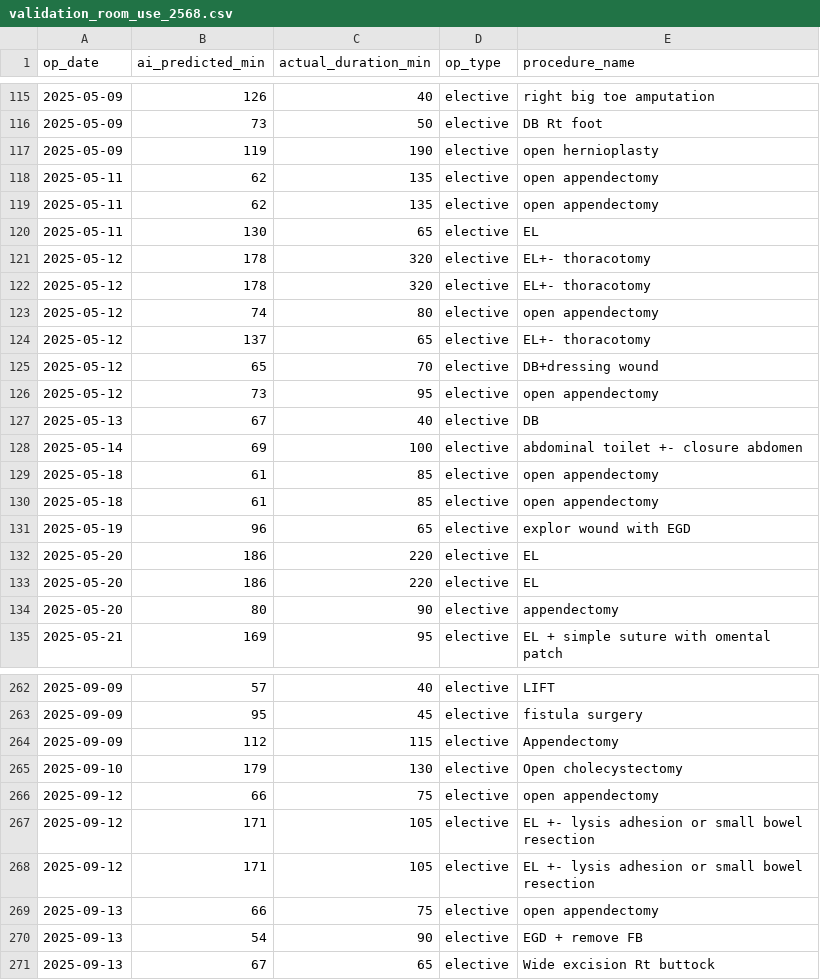
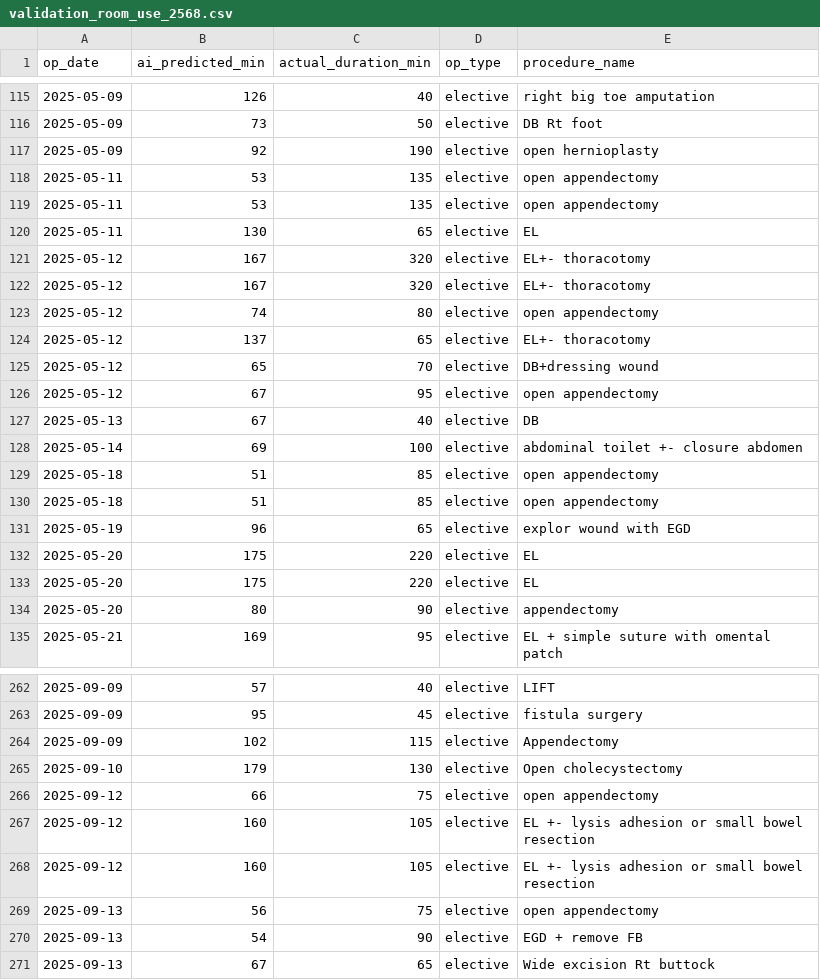
Before and after one commit to Yanisa-Sutthibun/or-flow, a CSV file: models/honest_v1/validation_room_use_2568.csv, drawn as a sheet; only a part is shown, gaps mark what is left out; the diff covers the shown part only.

Commit message:
2568 prospective surg_time from intraop68 (predict-only)

```diff
--- a/models/honest_v1/validation_room_use_2568.csv
+++ b/models/honest_v1/validation_room_use_2568.csv
@@ -116,8 +116,8 @@ op_date,ai_predicted_min,actual_duration_min,op_type,procedure_name
 2025-05-09,73,50,elective,DB Rt foot
-2025-05-09,119,190,elective,open hernioplasty
-2025-05-11,62,135,elective,open appendectomy
-2025-05-11,62,135,elective,open appendectomy
+2025-05-09,92,190,elective,open hernioplasty
+2025-05-11,53,135,elective,open appendectomy
+2025-05-11,53,135,elective,open appendectomy
 2025-05-11,130,65,elective,EL
-2025-05-12,178,320,elective,EL+- thoracotomy
-2025-05-12,178,320,elective,EL+- thoracotomy
+2025-05-12,167,320,elective,EL+- thoracotomy
+2025-05-12,167,320,elective,EL+- thoracotomy
 2025-05-12,74,80,elective,open appendectomy
@@ -125,10 +125,10 @@ op_date,ai_predicted_min,actual_duration_min,op_type,procedure_name
 2025-05-12,65,70,elective,DB+dressing wound
-2025-05-12,73,95,elective,open appendectomy
+2025-05-12,67,95,elective,open appendectomy
 2025-05-13,67,40,elective,DB
 2025-05-14,69,100,elective,abdominal toilet +- closure abdomen
-2025-05-18,61,85,elective,open appendectomy
-2025-05-18,61,85,elective,open appendectomy
+2025-05-18,51,85,elective,open appendectomy
+2025-05-18,51,85,elective,open appendectomy
 2025-05-19,96,65,elective,explor wound with EGD
-2025-05-20,186,220,elective,EL
-2025-05-20,186,220,elective,EL
+2025-05-20,175,220,elective,EL
+2025-05-20,175,220,elective,EL
 2025-05-20,80,90,elective,appendectomy
@@ -263,8 +263,8 @@ op_date,ai_predicted_min,actual_duration_min,op_type,procedure_name
 2025-09-09,95,45,elective,fistula surgery
-2025-09-09,112,115,elective,Appendectomy
+2025-09-09,102,115,elective,Appendectomy
 2025-09-10,179,130,elective,Open cholecystectomy
 2025-09-12,66,75,elective,open appendectomy
-2025-09-12,171,105,elective,EL +- lysis adhesion or small bowel resection
-2025-09-12,171,105,elective,EL +- lysis adhesion or small bowel resection
-2025-09-13,66,75,elective,open appendectomy
+2025-09-12,160,105,elective,EL +- lysis adhesion or small bowel resection
+2025-09-12,160,105,elective,EL +- lysis adhesion or small bowel resection
+2025-09-13,56,75,elective,open appendectomy
 2025-09-13,54,90,elective,EGD + remove FB
```
Also changed, not shown: 132 edited cells elsewhere in this file, 2 other files.
